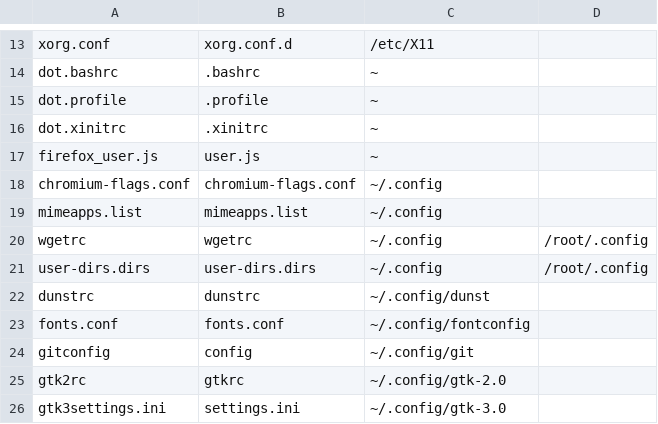
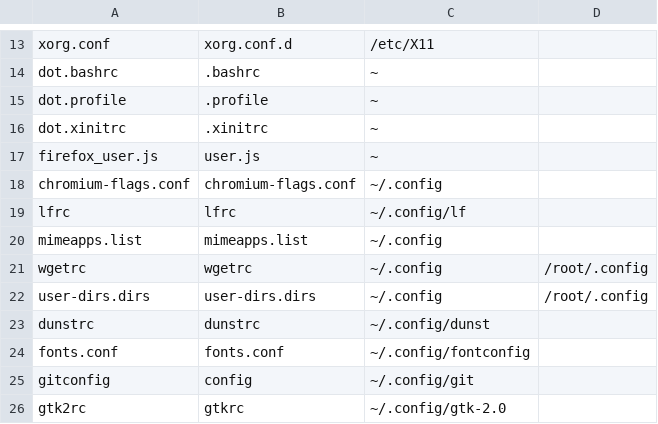
Before and after one commit to royarg02/user_files, a CSV file: deploy_files.csv, drawn as a sheet; only a part is shown, gaps mark what is left out; the shorter side is filled out with more unchanged rows.

Commit message:
Add config file for lf

```diff
--- a/deploy_files.csv
+++ b/deploy_files.csv
@@ -18,2 +18,3 @@ firefox_user.js,user.js,~,
 chromium-flags.conf,chromium-flags.conf,~/.config,
+lfrc,lfrc,~/.config/lf,
 mimeapps.list,mimeapps.list,~/.config,
```
Also changed, not shown: 1 other file.
